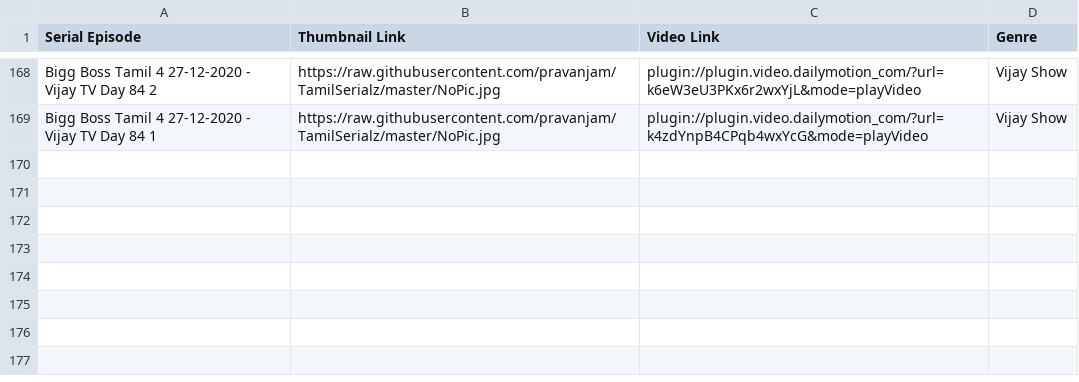
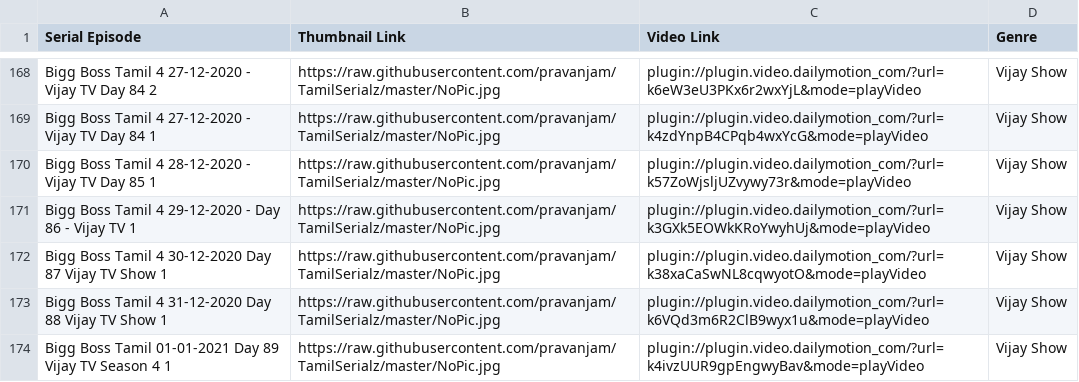
Before and after one commit to pravanjam/TamilSerialz, a CSV file: BigBoss4_SerialData.csv, drawn as a sheet; only a part is shown, gaps mark what is left out.

Commit message:
updated

```diff
--- a/BigBoss4_SerialData.csv
+++ b/BigBoss4_SerialData.csv
@@ -169 +169,6 @@ Bigg Boss Tamil 4 27-12-2020 - Vijay TV Day 84 2,https://raw.githubusercontent.c
 Bigg Boss Tamil 4 27-12-2020 - Vijay TV Day 84 1,https://raw.githubusercontent.com/pravanjam/TamilSerialz/master/NoPic.jpg,plugin://plugin.video.dailymotion_com/?url=k4zdYnpB4CPqb4wxYcG&mode=playVideo, Vijay Show
+Bigg Boss Tamil 4 28-12-2020 - Vijay TV Day 85 1,https://raw.githubusercontent.com/pravanjam/TamilSerialz/master/NoPic.jpg,plugin://plugin.video.dailymotion_com/?url=k57ZoWjsljUZvywy73r&mode=playVideo, Vijay Show
+Bigg Boss Tamil 4 29-12-2020 - Day 86 - Vijay TV 1,https://raw.githubusercontent.com/pravanjam/TamilSerialz/master/NoPic.jpg,plugin://plugin.video.dailymotion_com/?url=k3GXk5EOWkKRoYwyhUj&mode=playVideo, Vijay Show
+Bigg Boss Tamil 4 30-12-2020 Day 87 Vijay TV Show 1,https://raw.githubusercontent.com/pravanjam/TamilSerialz/master/NoPic.jpg,plugin://plugin.video.dailymotion_com/?url=k38xaCaSwNL8cqwyotO&mode=playVideo, Vijay Show
+Bigg Boss Tamil 4 31-12-2020 Day 88 Vijay TV Show 1,https://raw.githubusercontent.com/pravanjam/TamilSerialz/master/NoPic.jpg,plugin://plugin.video.dailymotion_com/?url=k6VQd3m6R2ClB9wyx1u&mode=playVideo, Vijay Show
+Bigg Boss Tamil 01-01-2021 Day 89 Vijay TV Season 4 1,https://raw.githubusercontent.com/pravanjam/TamilSerialz/master/NoPic.jpg,plugin://plugin.video.dailymotion_com/?url=k4ivzUUR9gpEngwyBav&mode=playVideo, Vijay Show
```
